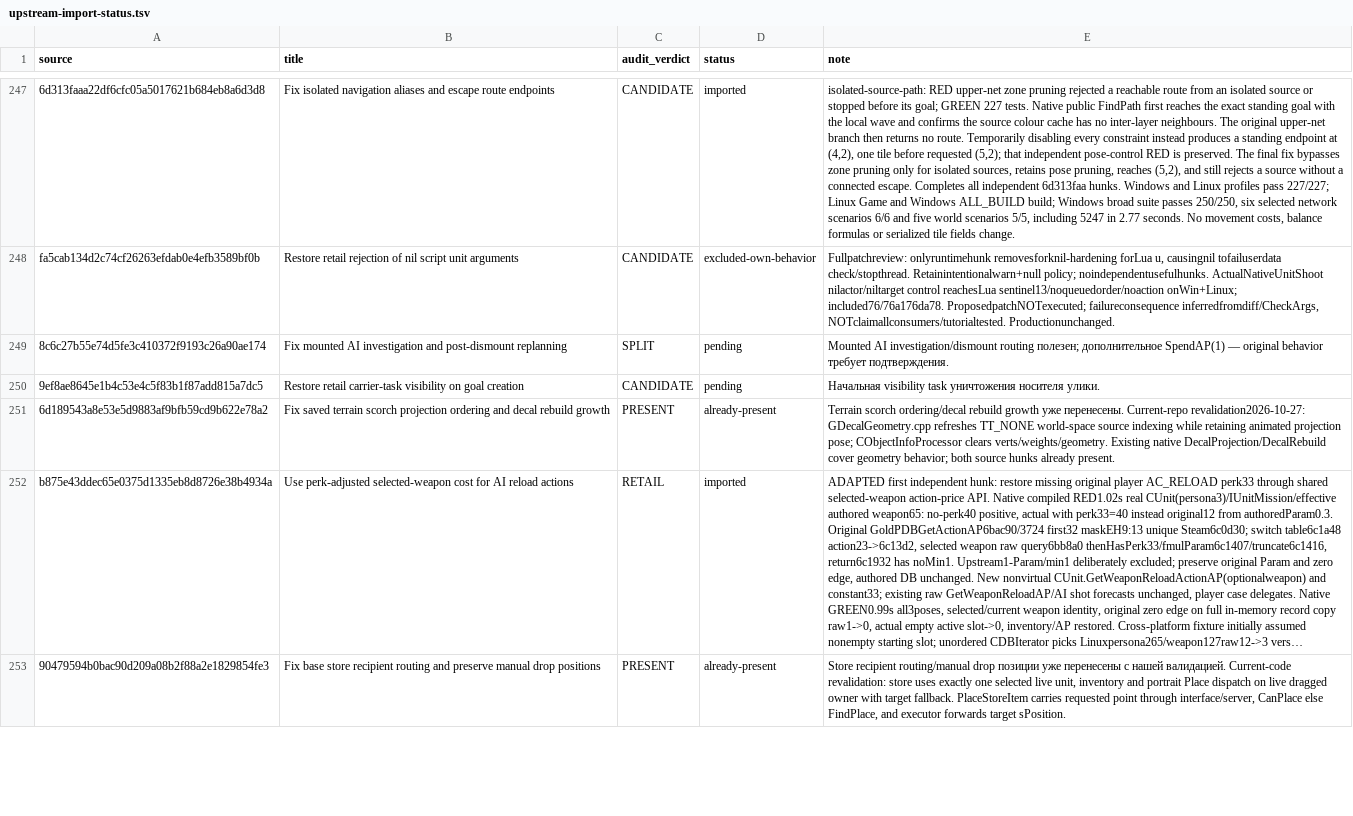
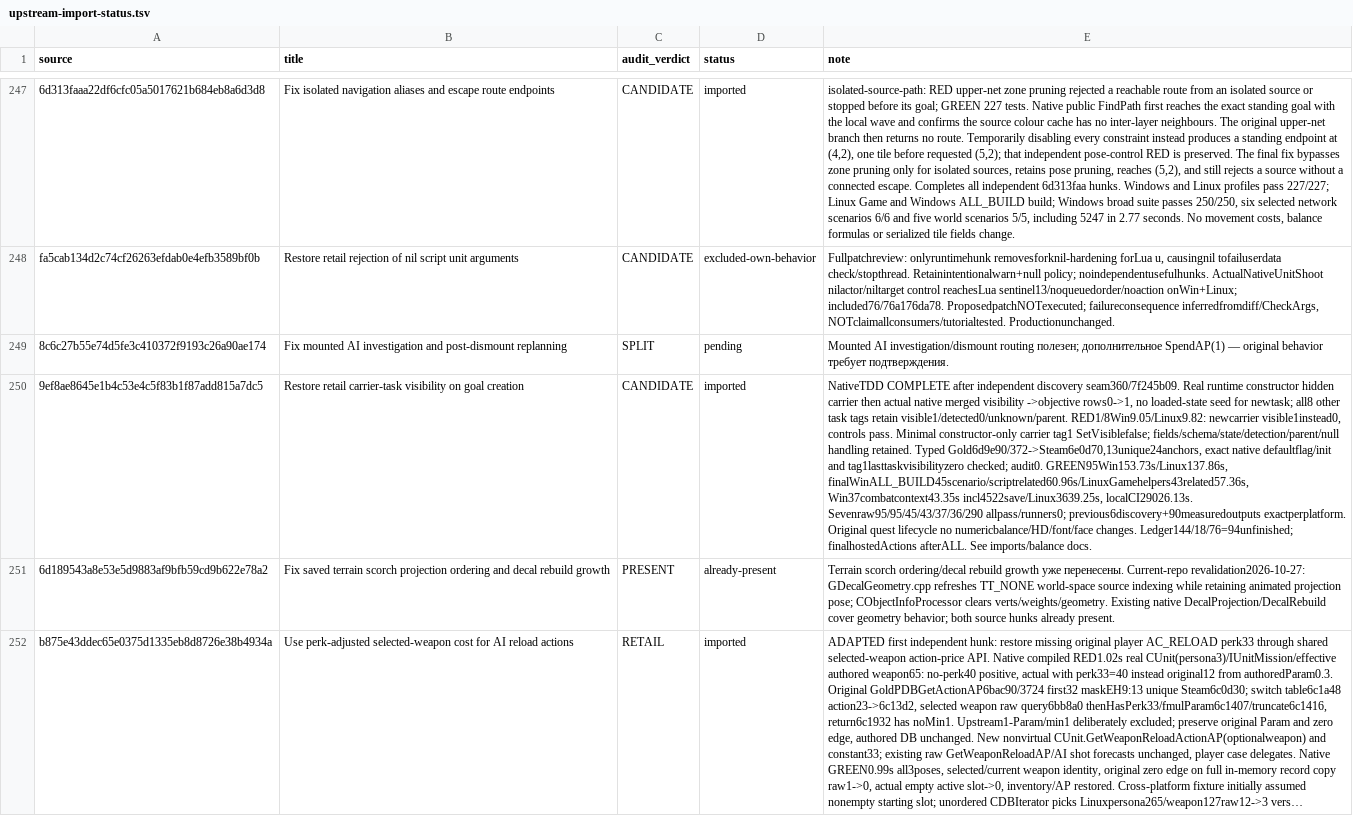
Before and after one commit to mrartanis/silent-storm-remaster, a TSV file: diagnostics/upstream-import-status.tsv, drawn as a sheet; only a part is shown, gaps mark what is left out; the shorter side is filled out with more unchanged rows; long unchanged cells end in …; the diff names each change by its address in the sheet, - before the commit and + after, or states it on an @@ line.

Commit message:
Hide new carrier objectives until the carrier is discovered
Restore original constructor visibility for carrier tasks after restoring
their separate discovery/reveal consumer. Keep all other task defaults and
existing parent, state and serialization behavior.

Native TDD: one intended failure out of eight on Windows and Linux before
the fix; GREEN95 each, scenario/script consumers45/43, combat/context37/36
and local CI290. Typed Gold/Steam constructor behavior independently verified.

Upstream-Commit: 9ef8ae8645e1b4c53e4c5f83b1f87add815a7dc5
Upstream-URL: https://github.com/met-nikita/Silent-Storm-Reconstruction/commit/9ef8ae8645e1b4c53e4c5f83b1f87add815a7dc5

```diff
--- a/diagnostics/upstream-import-status.tsv
+++ b/diagnostics/upstream-import-status.tsv
-D250 (status): pending
+D250 (status): imported
-E250 (note): Начальная visibility task уничтожения носителя улики.
+E250 (note): NativeTDD COMPLETE after independent discovery seam360/7f245b09. Real runtime constructor hidden carrier then actual native merged visibility ->objective rows0->1, no loaded-state seed for newtask; all8 other task tags retain visible1/detected0/unknown/parent. RED1/8Win9.05/Linux9.82: newcarrier visible1instead0, controls pass. Minimal constructor-only carrier tag1 SetVisiblefalse; fields/schema/state/detection/parent/null handling retained. Typed Gold6d9e90/372->Steam6e0d70,13unique24anchors, exact native defaultflag/init and tag1lasttaskvisibilityzero checked; audit0. GREEN95Win153.73s/Linux137.86s, finalWinALL_BUILD45scenario/scriptrelated60.96s/LinuxGamehelpers43related57.36s, Win37combatcontext43.35s incl4522save/Linux3639.25s, localCI29026.13s. Sevenraw95/95/45/43/37/36/290 allpass/runners0; previous6discovery+90measuredoutputs exactperplatform. Original quest lifecycle no numericbalance/HD/font/face changes. Ledger144/18/76=94unfinished; finalhostedActions afterALL. See imports/balance docs.
```
Also changed, not shown: 6 other files.
